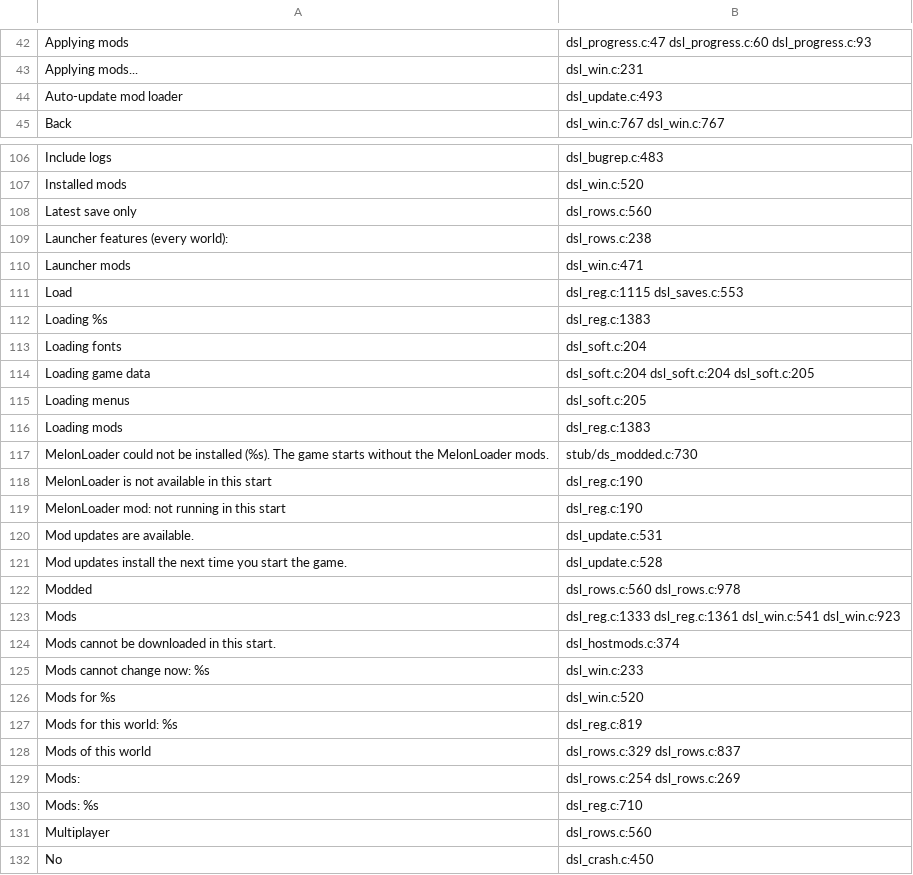
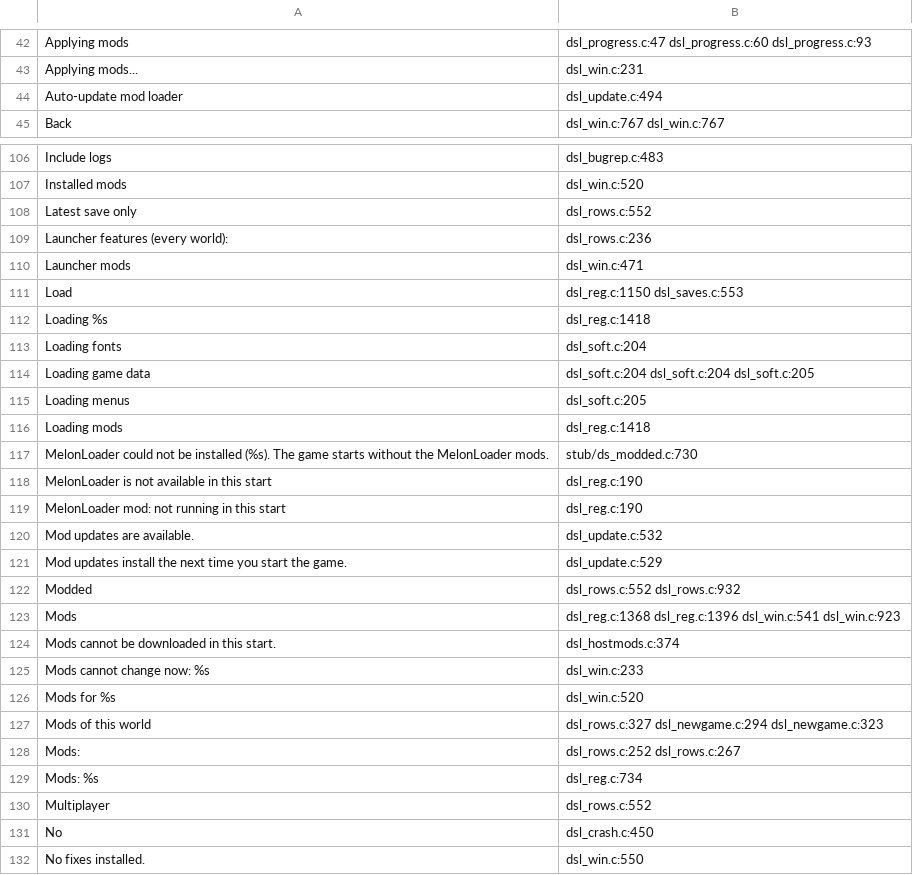
Before and after one commit to AmfiLogos/ds_modloader, a TSV file: loader/lang/_where.tsv, drawn as a sheet; only a part is shown, gaps mark what is left out; the shorter side is filled out with more unchanged rows; the diff covers the shown part only.

Commit message:
New Game screen side panels (owner 2026-10-25): the Custom difficulty panel stays fixed right of the window, its top level with the settings list's top, whatever the scroll (it followed the combat row); the mods move out of the window into their own panel right under it, "Mods of this world" (one name per line, long names wrap, past 7 lines the first names + "+N" with a hover card listing all, Change = the Mods window). One column, one width, the Load list filter panel's placing rules (off the title corner, inside the screen, scaled down when there is no room). The old New Campaign line in dsl_rows.c is gone (its key pruned from the 10 languages). newgame_side_test: 3 window sizes x UI 1.0 / 1.4 in en/de/ru/ja; the old code fails a (panel moves) and b (line over the window) at every size; hell_toggle_test side check follows the new rule

```diff
--- a/loader/lang/_where.tsv
+++ b/loader/lang/_where.tsv
@@ -43,3 +43,3 @@
 "Applying mods..."	dsl_win.c:231
-"Auto-update mod loader"	dsl_update.c:493
+"Auto-update mod loader"	dsl_update.c:494
 "Back"	dsl_win.c:767 dsl_win.c:767
@@ -107,7 +107,7 @@
 "Installed mods"	dsl_win.c:520
-"Latest save only"	dsl_rows.c:560
-"Launcher features (every world):"	dsl_rows.c:238
+"Latest save only"	dsl_rows.c:552
+"Launcher features (every world):"	dsl_rows.c:236
 "Launcher mods"	dsl_win.c:471
-"Load"	dsl_reg.c:1115 dsl_saves.c:553
-"Loading %s"	dsl_reg.c:1383
+"Load"	dsl_reg.c:1150 dsl_saves.c:553
+"Loading %s"	dsl_reg.c:1418
 "Loading fonts"	dsl_soft.c:204
@@ -115,3 +115,3 @@
 "Loading menus"	dsl_soft.c:205
-"Loading mods"	dsl_reg.c:1383
+"Loading mods"	dsl_reg.c:1418
 "MelonLoader could not be installed (%s). The game starts without the MelonLoader mods."	stub/ds_modded.c:730
@@ -119,6 +119,6 @@
 "MelonLoader mod: not running in this start"	dsl_reg.c:190
-"Mod updates are available."	dsl_update.c:531
-"Mod updates install the next time you start the game."	dsl_update.c:528
-"Modded"	dsl_rows.c:560 dsl_rows.c:978
-"Mods"	dsl_reg.c:1333 dsl_reg.c:1361 dsl_win.c:541 dsl_win.c:923
+"Mod updates are available."	dsl_update.c:532
+"Mod updates install the next time you start the game."	dsl_update.c:529
+"Modded"	dsl_rows.c:552 dsl_rows.c:932
+"Mods"	dsl_reg.c:1368 dsl_reg.c:1396 dsl_win.c:541 dsl_win.c:923
 "Mods cannot be downloaded in this start."	dsl_hostmods.c:374
@@ -126,7 +126,6 @@
 "Mods for %s"	dsl_win.c:520
-"Mods for this world: %s"	dsl_reg.c:819
-"Mods of this world"	dsl_rows.c:329 dsl_rows.c:837
-"Mods:"	dsl_rows.c:254 dsl_rows.c:269
-"Mods: %s"	dsl_reg.c:710
-"Multiplayer"	dsl_rows.c:560
+"Mods of this world"	dsl_rows.c:327 dsl_newgame.c:294 dsl_newgame.c:323
+"Mods:"	dsl_rows.c:252 dsl_rows.c:267
+"Mods: %s"	dsl_reg.c:734
+"Multiplayer"	dsl_rows.c:552
 "No"	dsl_crash.c:450
```
Also changed, not shown: 48 edited cells elsewhere in this file, 17 other files.
